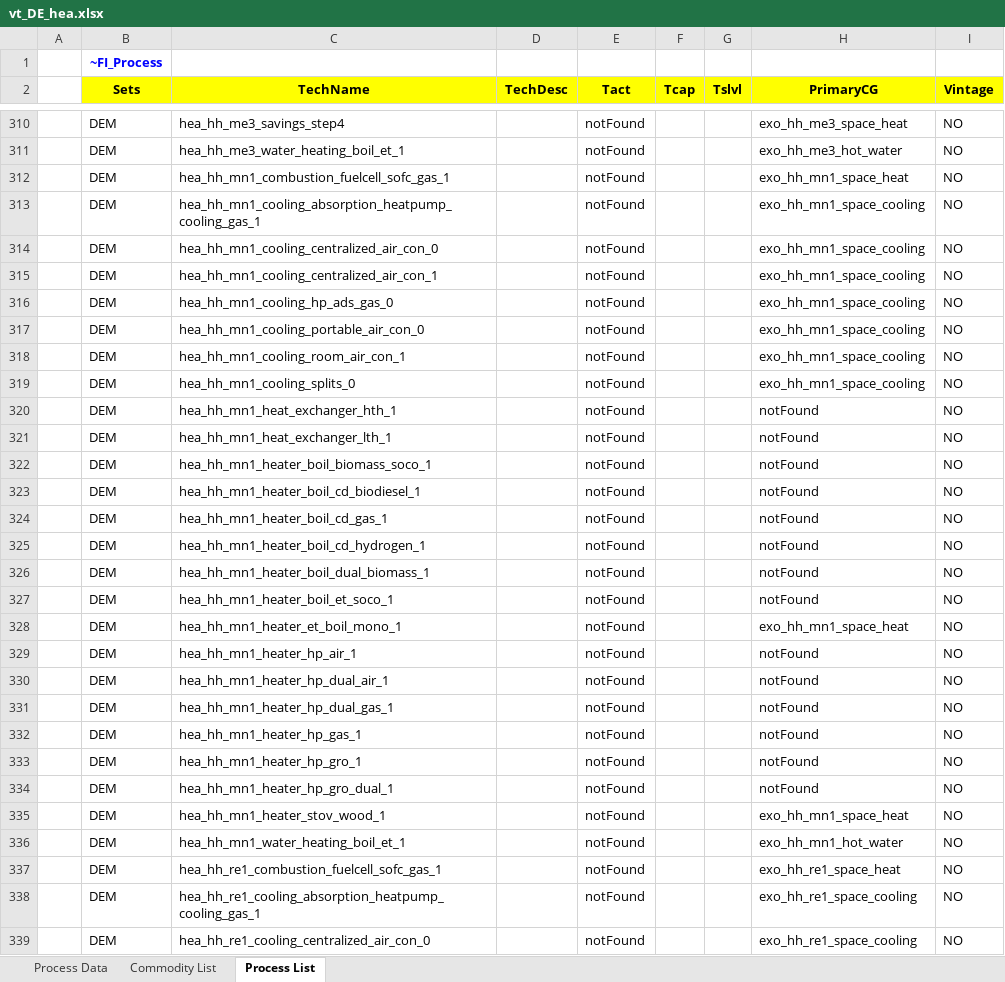
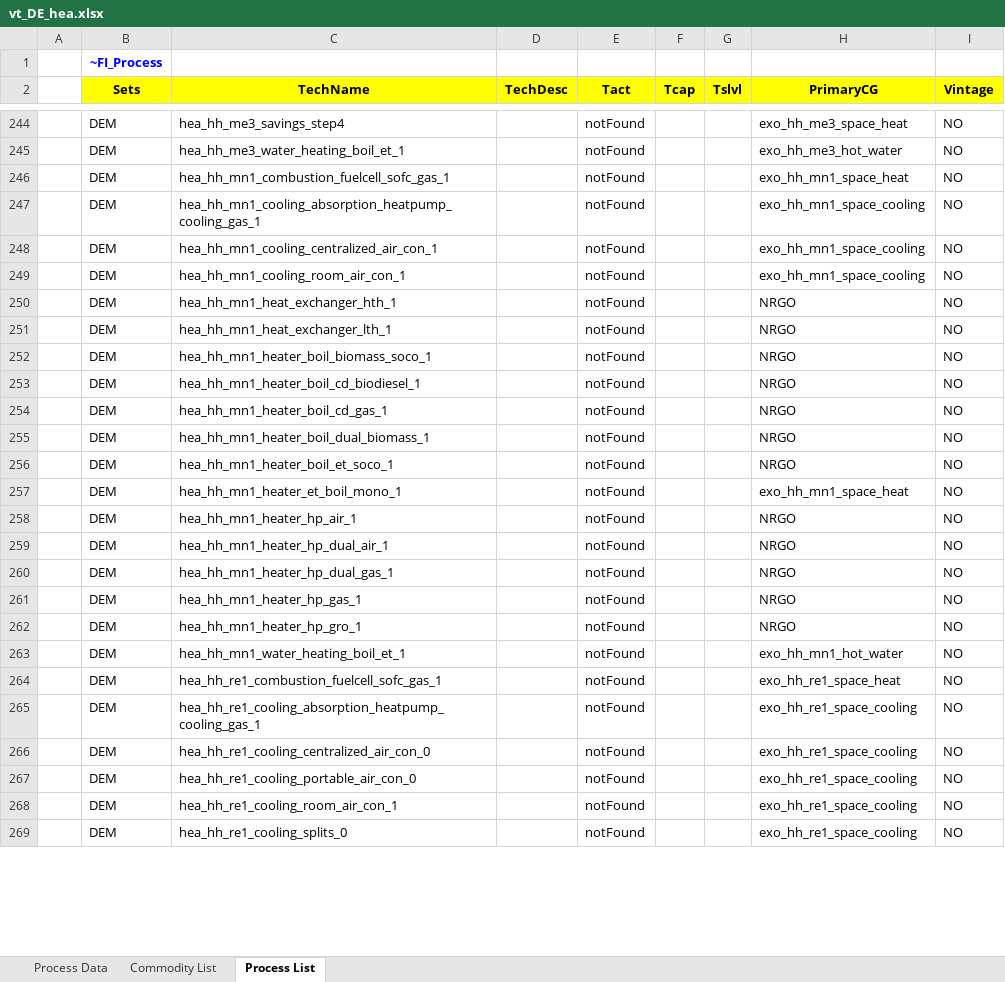
Before and after one commit to sedos-project/data_adapter_times, an Excel workbook: output_data/vt_DE_hea.xlsx, sheet Process List, drawn as a sheet; only a part is shown, gaps mark what is left out; the shorter side is filled out with more unchanged rows; values as stored, in another font and other column widths than the file's, no borders; removed rows and columns are numbered as before the commit, all else as after; the diff covers the shown part only; the diff names each change by its address in the sheet, - before the commit and + after, or states it on an @@ line.

Commit message:
refactor data processing: comment out unused ACT_EFF handling and adjust CEFF calculations

```diff
--- a/output_data/vt_DE_hea.xlsx (sheet Process List)
+++ b/output_data/vt_DE_hea.xlsx (sheet Process List)
-row 314:  | DEM | hea_hh_mn1_cooling_centralized_air_con_0 |  | notFound |  |  | exo_hh_mn1_space_cooling | NO
-row 316:  | DEM | hea_hh_mn1_cooling_hp_ads_gas_0 |  | notFound |  |  | exo_hh_mn1_space_cooling | NO
-row 317:  | DEM | hea_hh_mn1_cooling_portable_air_con_0 |  | notFound |  |  | exo_hh_mn1_space_cooling | NO
-row 319:  | DEM | hea_hh_mn1_cooling_splits_0 |  | notFound |  |  | exo_hh_mn1_space_cooling | NO
-H250:H254 (PrimaryCG): notFound
+H250:H254 (PrimaryCG): NRGO
-row 325:  | DEM | hea_hh_mn1_heater_boil_cd_hydrogen_1 |  | notFound |  |  | notFound | NO
-H255:H256 (PrimaryCG): notFound
+H255:H256 (PrimaryCG): NRGO
-H258:H262 (PrimaryCG): notFound
+H258:H262 (PrimaryCG): NRGO
-row 334:  | DEM | hea_hh_mn1_heater_hp_gro_dual_1 |  | notFound |  |  | notFound | NO
-row 335:  | DEM | hea_hh_mn1_heater_stov_wood_1 |  | notFound |  |  | exo_hh_mn1_space_heat | NO
```
Also changed, not shown: 104 removed rows and 266 edited cells elsewhere in this sheet, sheet Process Data, sheet Commodity List, config_data/SysSettings.xlsx, input_data/Modellstruktur.xlsx, 3 other files.
